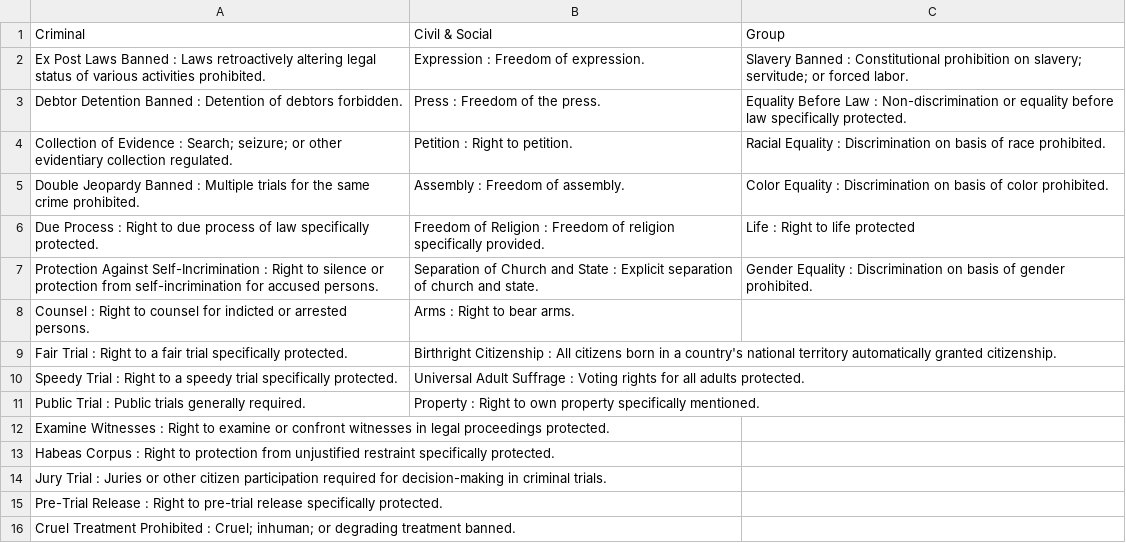
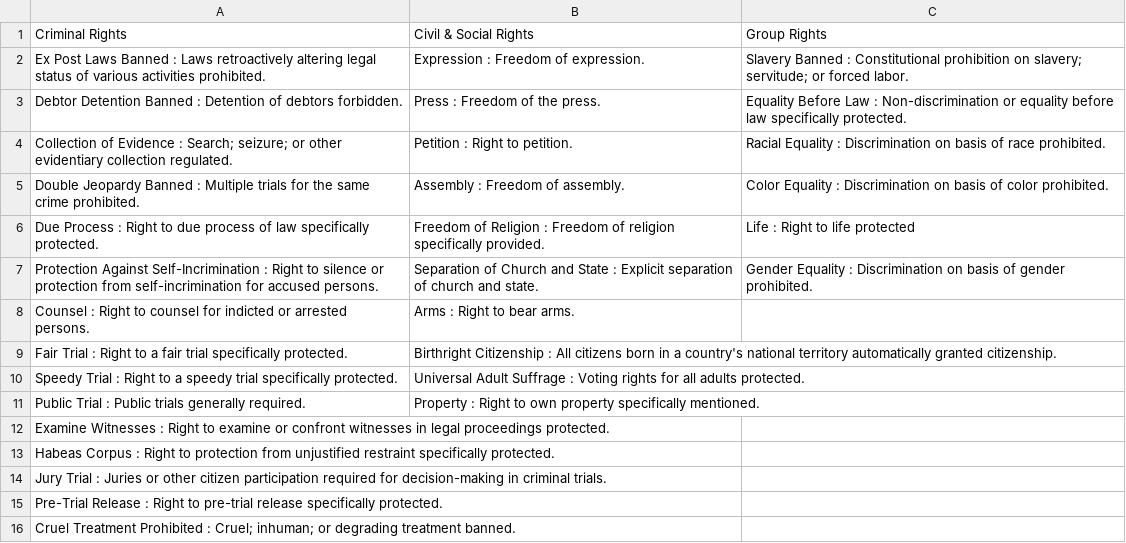
Before and after one commit to hnieto/InteractiveRights, a CSV file: RadialBarGraph/data/us_categorization_061814.csv, drawn as a sheet; removed rows and columns are numbered as before the commit, all else as after; the diff names each change by its address in the sheet, - before the commit and + after, or states it on an @@ line.

```diff
--- a/RadialBarGraph/data/us_categorization_061814.csv
+++ b/RadialBarGraph/data/us_categorization_061814.csv
-row 1: Criminal | Civil & Social | Group
+row 1: Criminal Rights | Civil & Social Rights | Group Rights
```
Also changed, not shown: 53 other files.
